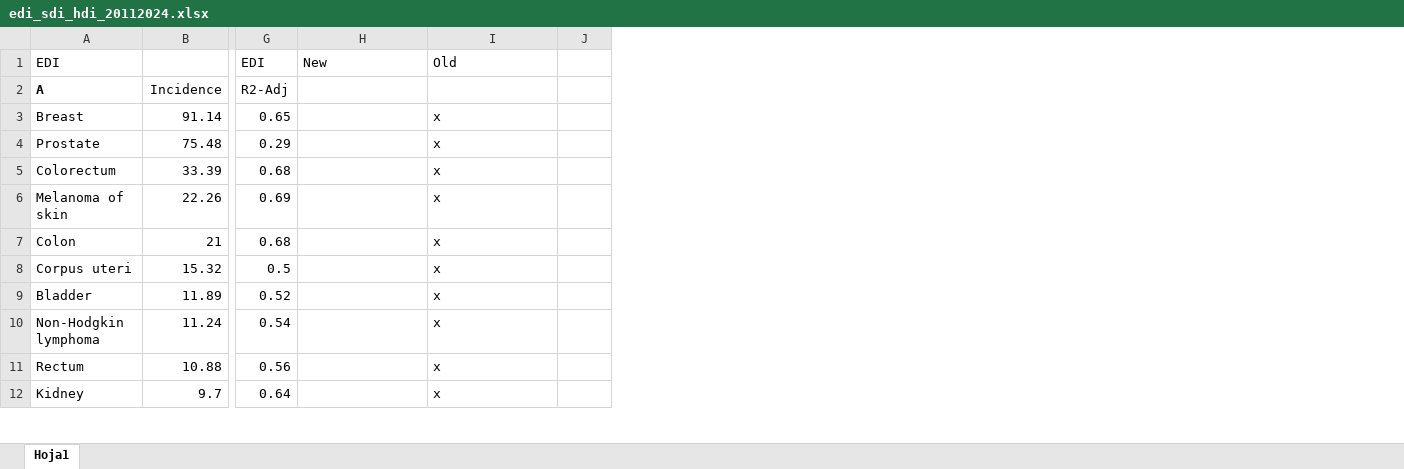
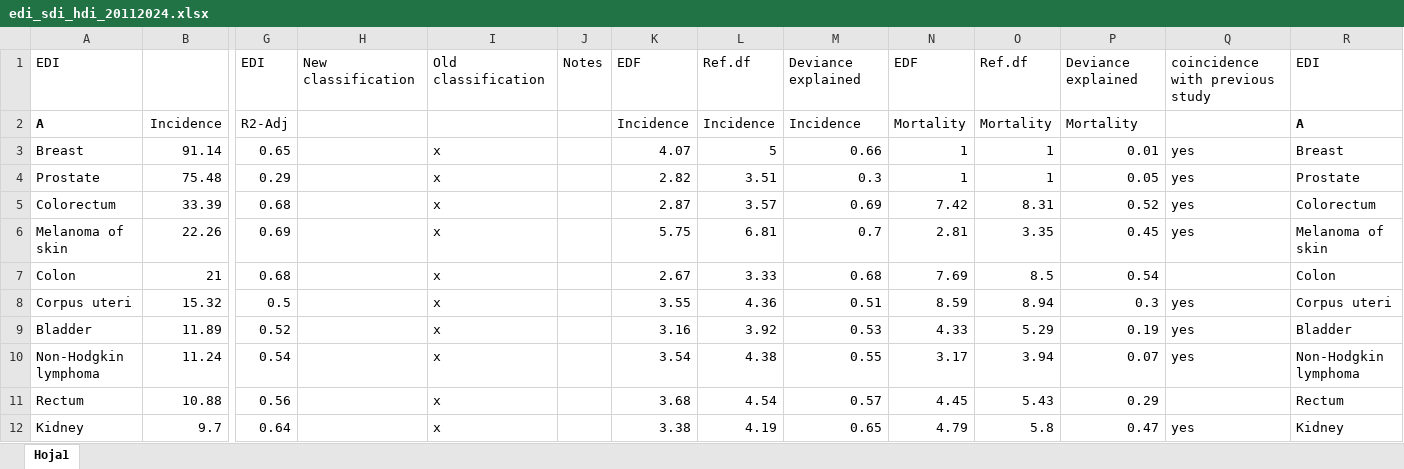
Before and after one commit to KJPaez1/globocan_and_factors, an Excel workbook: outputs/edi_sdi_hdi_20112024.xlsx, sheet Hoja1, drawn as a sheet; only a part is shown, gaps mark what is left out; values as stored, in another font and other column widths than the file's, no borders; conditional formats not drawn; the diff names each change by its address in the sheet, - before the commit and + after, or states it on an @@ line.

Commit message:
Updated

```diff
--- a/outputs/edi_sdi_hdi_20112024.xlsx (sheet Hoja1)
+++ b/outputs/edi_sdi_hdi_20112024.xlsx (sheet Hoja1)
+column K, rows 1-12: EDF | Incidence | 4.07 | 2.82 | 2.87 | 5.75 | 2.67 | 3.55 | 3.16 | 3.54 | 3.68 | 3.38
+column L, rows 1-12: Ref.df | Incidence | 5 | 3.51 | 3.57 | 6.81 | 3.33 | 4.36 | 3.92 | 4.38 | 4.54 | 4.19
+column M, rows 1-12: Deviance explained | Incidence | 0.66 | 0.3 | 0.69 | 0.7 | 0.68 | 0.51 | 0.53 | 0.55 | 0.57 | 0.65
+column N, rows 1-12: EDF | Mortality | 1 | 1 | 7.42 | 2.81 | 7.69 | 8.59 | 4.33 | 3.17 | 4.45 | 4.79
+column O, rows 1-12: Ref.df | Mortality | 1 | 1 | 8.31 | 3.35 | 8.5 | 8.94 | 5.29 | 3.94 | 5.43 | 5.8
+column P, rows 1-12: Deviance explained | Mortality | 0.01 | 0.05 | 0.52 | 0.45 | 0.54 | 0.3 | 0.19 | 0.07 | 0.29 | 0.47
+column Q, rows 1-12: coincidence with previous study |  | yes | yes | yes | yes |  | yes | yes | yes |  | yes
+column R, rows 1-12: EDI | A | Breast | Prostate | Colorectum | Melanoma of skin | Colon | Corpus uteri | Bladder | Non-Hodgkin lymphoma | Rectum | Kidney
-H1: New
+H1: New classification
-I1: Old
+I1: Old classification
-J1: (empty)
+J1: Notes
```
